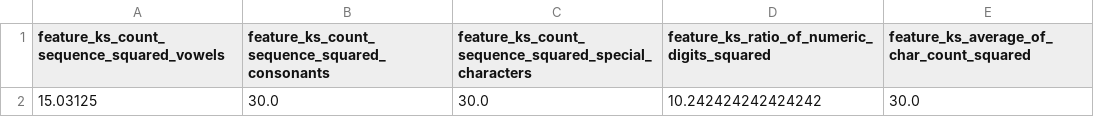
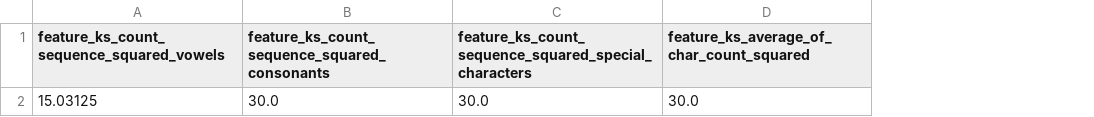
Before and after one commit to hygia-org/hygia, a CSV file: data/models/normalization_absolutes.csv, drawn as a sheet; the diff names each change by its address in the sheet, - before the commit and + after, or states it on an @@ line.

Commit message:
#65 add regex for contex words and remove old key_smash normalization

```diff
--- a/data/models/normalization_absolutes.csv
+++ b/data/models/normalization_absolutes.csv
-column D, rows 1-2: feature_ks_ratio_of_numeric_digits_squared | 10.242424242424242
```
Also changed, not shown: 3 other files.
